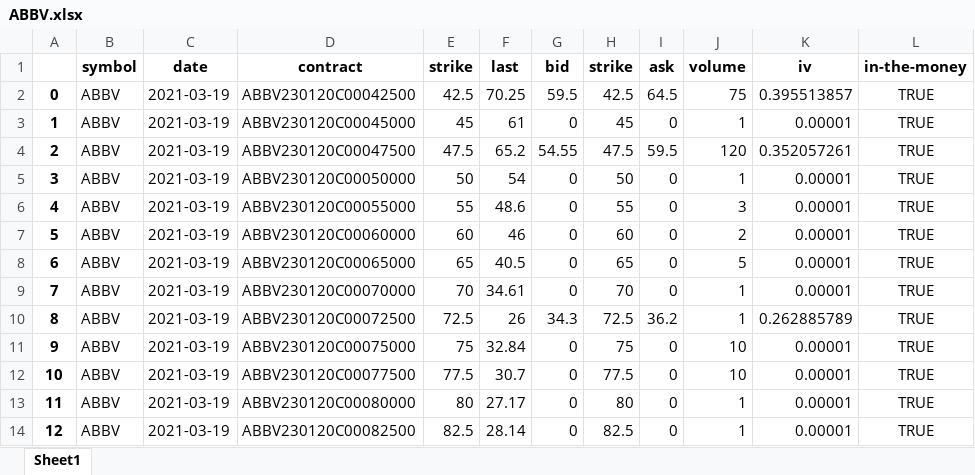
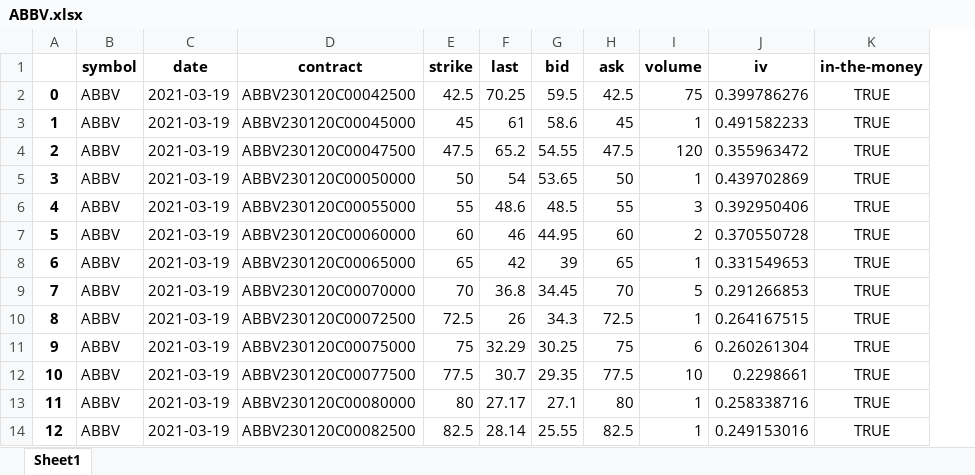
Before and after one commit to Moccazio/Portfolio_Selection, an Excel workbook: data/option_data/call/ABBV.xlsx, sheet Sheet1, drawn as a sheet; only a part is shown; values as stored, in another font and other column widths than the file's, no borders; removed rows and columns are numbered as before the commit, all else as after; the diff covers the shown part only; the diff names each change by its address in the sheet, - before the commit and + after, or states it on an @@ line.

Commit message:
Update ABBV.xlsx

```diff
--- a/data/option_data/call/ABBV.xlsx (sheet Sheet1)
+++ b/data/option_data/call/ABBV.xlsx (sheet Sheet1)
-column I (ask), rows 2-14: 64.5 | 0 | 59.5 | 0 | 0 | 0 | 0 | 0 | 36.2 | 0 | 0 | 0 | 0
-H1: strike
+H1: ask
-J2 (iv): 0.395513857
+J2 (iv): 0.399786276
-G3 (bid): 0
+G3 (bid): 58.6
-J3 (iv): 0.00001
+J3 (iv): 0.491582233
-J4 (iv): 0.352057261
+J4 (iv): 0.355963472
-G5 (bid): 0
+G5 (bid): 53.65
-J5 (iv): 0.00001
+J5 (iv): 0.439702869
-G6 (bid): 0
+G6 (bid): 48.5
-J6 (iv): 0.00001
+J6 (iv): 0.392950406
-G7 (bid): 0
+G7 (bid): 44.95
-J7 (iv): 0.00001
+J7 (iv): 0.370550728
-F8 (last): 40.5
+F8 (last): 42
-G8 (bid): 0
+G8 (bid): 39
-I8 (volume): 5
+I8 (volume): 1
-J8 (iv): 0.00001
+J8 (iv): 0.331549653
-F9 (last): 34.61
+F9 (last): 36.8
-G9 (bid): 0
+G9 (bid): 34.45
-I9 (volume): 1
+I9 (volume): 5
-J9 (iv): 0.00001
+J9 (iv): 0.291266853
-J10 (iv): 0.262885789
+J10 (iv): 0.264167515
-F11 (last): 32.84
+F11 (last): 32.29
-G11 (bid): 0
+G11 (bid): 30.25
-I11 (volume): 10
+I11 (volume): 6
-J11 (iv): 0.00001
+J11 (iv): 0.260261304
-G12 (bid): 0
+G12 (bid): 29.35
-J12 (iv): 0.00001
+J12 (iv): 0.2298661
-G13 (bid): 0
+G13 (bid): 27.1
-J13 (iv): 0.00001
+J13 (iv): 0.258338716
-G14 (bid): 0
+G14 (bid): 25.55
-J14 (iv): 0.00001
+J14 (iv): 0.249153016
```
Also changed, not shown: 52 edited cells elsewhere in this sheet.
